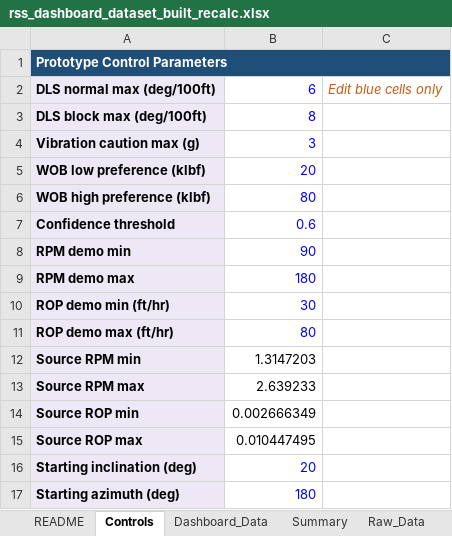
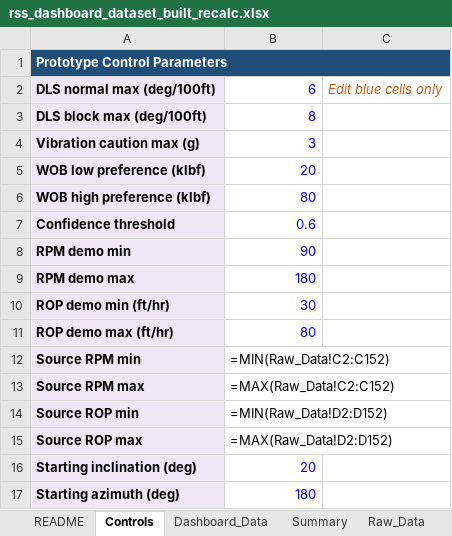
Before and after one commit to FaisalAlabbas/drilling-insight-dash, an Excel workbook: ai_service/models/rss_dashboard_dataset_built_recalc.xlsx, sheet Controls, drawn as a sheet; values as stored, in another font and other column widths than the file's, no borders; formulas without a stored value are shown as written; the diff names each change by its address in the sheet, - before the commit and + after, or states it on an @@ line.

Commit message:
improve: retrain model on 1151-row augmented dataset with overfitting controls
- Expanded dataset from 151 to 1151 rows using Raw_Data sheet
- Soft-boundary scoring with label noise for realistic class overlap
- Stratified train/test split preserving class proportions
- Cross-validation model comparison (RF vs GB variants)
- GradientBoosting with regularization (max_depth=3, subsample=0.65)
- Train/test overfitting gap check in training output
- Accuracy: 87.88%, Macro F1: 86.73%, all classes 0.80+ F1

```diff
--- a/ai_service/models/rss_dashboard_dataset_built_recalc.xlsx (sheet Controls)
+++ b/ai_service/models/rss_dashboard_dataset_built_recalc.xlsx (sheet Controls)
-B12: 1.3147203
+B12: =MIN(Raw_Data!C2:C152)
-B13: 2.639233
+B13: =MAX(Raw_Data!C2:C152)
-B14: 0.002666349
+B14: =MIN(Raw_Data!D2:D152)
-B15: 0.010447495
+B15: =MAX(Raw_Data!D2:D152)
```
Also changed, not shown: sheet Dashboard_Data, sheet Summary, formulas that keep their value, charts or pictures, 4 other files.
